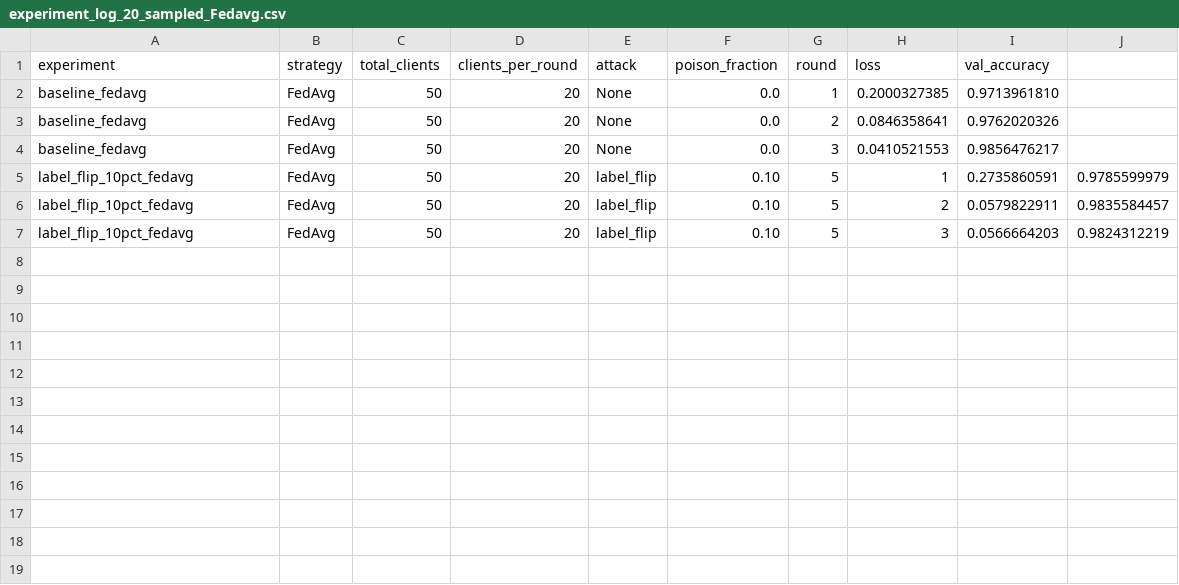
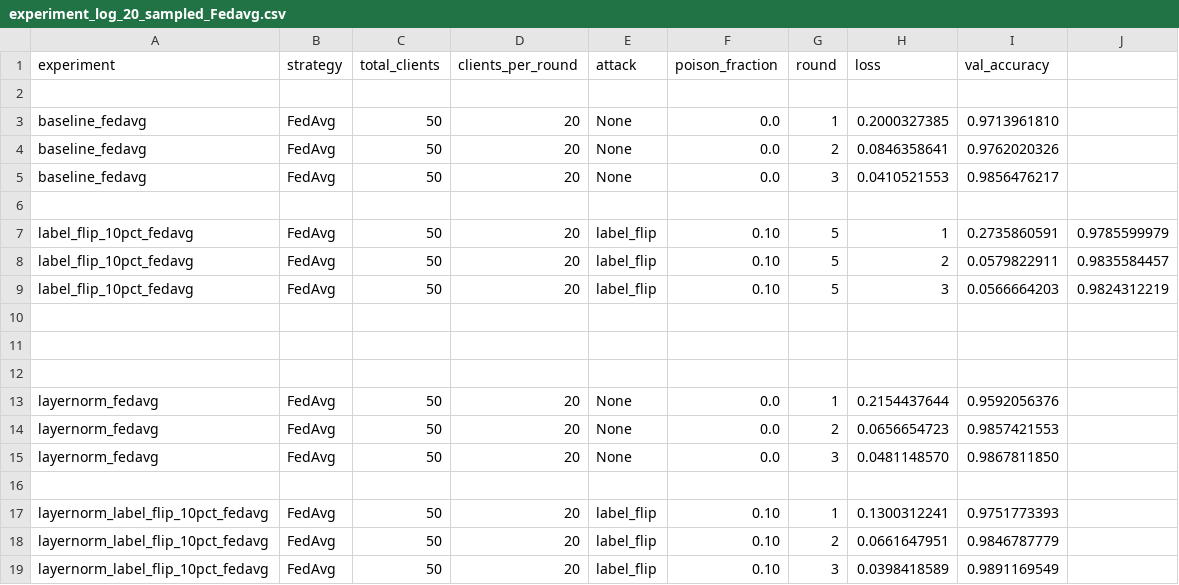
Before and after one commit to raunaqmittal/FL-IDS-Capstone, a CSV file: results/experiment_log_20_sampled_Fedavg.csv, drawn as a sheet.

```diff
--- a/results/experiment_log_20_sampled_Fedavg.csv
+++ b/results/experiment_log_20_sampled_Fedavg.csv
@@ -1,2 +1,3 @@
 experiment,strategy,total_clients,clients_per_round,attack,poison_fraction,round,loss,val_accuracy
+
 baseline_fedavg,FedAvg,50,20,None,0.0,1,0.2000327385,0.9713961810
@@ -4,2 +5,3 @@ baseline_fedavg,FedAvg,50,20,None,0.0,2,0.0846358641,0.9762020326
 baseline_fedavg,FedAvg,50,20,None,0.0,3,0.0410521553,0.9856476217
+
 label_flip_10pct_fedavg,FedAvg,50,20,label_flip,0.10,5,1,0.2735860591,0.9785599979
@@ -7 +9,11 @@ label_flip_10pct_fedavg,FedAvg,50,20,label_flip,0.10,5,2,0.0579822911,0.98355844
 label_flip_10pct_fedavg,FedAvg,50,20,label_flip,0.10,5,3,0.0566664203,0.9824312219
+
+
+
+layernorm_fedavg,FedAvg,50,20,None,0.0,1,0.2154437644,0.9592056376
+layernorm_fedavg,FedAvg,50,20,None,0.0,2,0.0656654723,0.9857421553
+layernorm_fedavg,FedAvg,50,20,None,0.0,3,0.0481148570,0.9867811850
+
+layernorm_label_flip_10pct_fedavg,FedAvg,50,20,label_flip,0.10,1,0.1300312241,0.9751773393
+layernorm_label_flip_10pct_fedavg,FedAvg,50,20,label_flip,0.10,2,0.0661647951,0.9846787779
+layernorm_label_flip_10pct_fedavg,FedAvg,50,20,label_flip,0.10,3,0.0398418589,0.9891169549
```
Also changed, not shown: results/experiment_log_20_sampled_Robust.csv, 30 other files.
